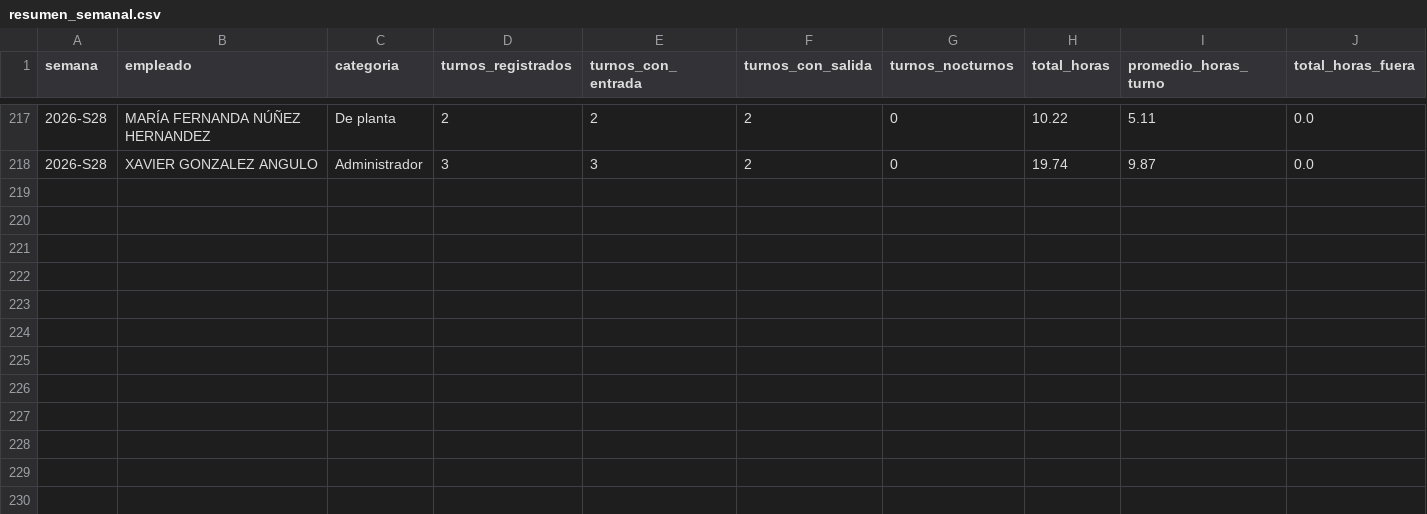
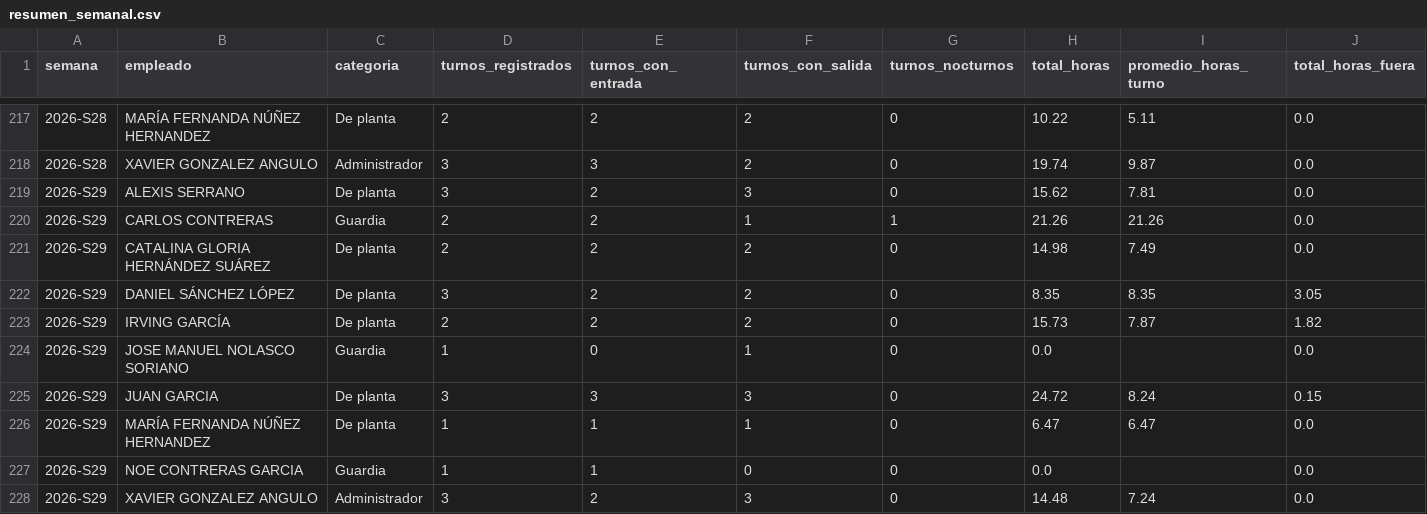
Before and after one commit to nadiaruppelmx-dot/process_attendance, a CSV file: data/processed/resumen_semanal.csv, drawn as a sheet; only a part is shown, gaps mark what is left out; rows hold the shown columns only; the diff names each change by its address in the sheet, - before the commit and + after, or states it on an @@ line.

```diff
--- a/data/processed/resumen_semanal.csv
+++ b/data/processed/resumen_semanal.csv
+row 219: 2026-S29 | ALEXIS SERRANO | De planta | 3 | 2 | 3 | 0 | 15.62 | 7.81 | 0.0
+row 220: 2026-S29 | CARLOS CONTRERAS | Guardia | 2 | 2 | 1 | 1 | 21.26 | 21.26 | 0.0
+row 221: 2026-S29 | CATALINA GLORIA HERNÁNDEZ SUÁREZ | De planta | 2 | 2 | 2 | 0 | 14.98 | 7.49 | 0.0
+row 222: 2026-S29 | DANIEL SÁNCHEZ LÓPEZ | De planta | 3 | 2 | 2 | 0 | 8.35 | 8.35 | 3.05
+row 223: 2026-S29 | IRVING GARCÍA | De planta | 2 | 2 | 2 | 0 | 15.73 | 7.87 | 1.82
+row 224: 2026-S29 | JOSE MANUEL NOLASCO SORIANO | Guardia | 1 | 0 | 1 | 0 | 0.0 |  | 0.0
+row 225: 2026-S29 | JUAN GARCIA | De planta | 3 | 3 | 3 | 0 | 24.72 | 8.24 | 0.15
+row 226: 2026-S29 | MARÍA FERNANDA NÚÑEZ HERNANDEZ | De planta | 1 | 1 | 1 | 0 | 6.47 | 6.47 | 0.0
+row 227: 2026-S29 | NOE CONTRERAS GARCIA | Guardia | 1 | 1 | 0 | 0 | 0.0 |  | 0.0
+row 228: 2026-S29 | XAVIER GONZALEZ ANGULO | Administrador | 3 | 2 | 3 | 0 | 14.48 | 7.24 | 0.0
```
Also changed, not shown: data/processed/registros_diarios.csv, data/processed/salidas_intermedias.csv.
